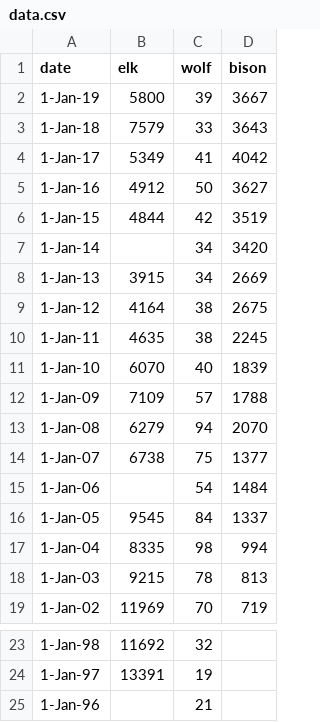
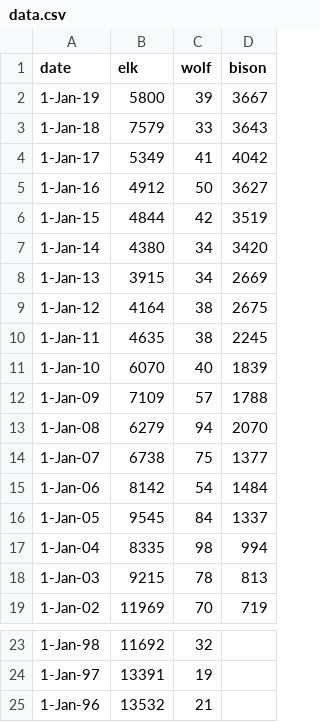
Before and after one commit to byuan45/YellowstoneWolves, a CSV file: data.csv, drawn as a sheet; only a part is shown, gaps mark what is left out.

Commit message:
add padding and data change for population

```diff
--- a/data.csv
+++ b/data.csv
@@ -6,3 +6,3 @@ date,elk,wolf,bison
 1-Jan-15,4844,42,3519
-1-Jan-14, ,34,3420
+1-Jan-14,4380,34,3420
 1-Jan-13,3915,34,2669
@@ -14,3 +14,3 @@ date,elk,wolf,bison
 1-Jan-07,6738,75,1377
-1-Jan-06, ,54,1484
+1-Jan-06,8142,54,1484
 1-Jan-05,9545,84,1337
@@ -24,2 +24,2 @@ date,elk,wolf,bison
 1-Jan-97,13391,19,
-1-Jan-96, ,21,
+1-Jan-96,13532,21,
```
Also changed, not shown: 2 other files.
